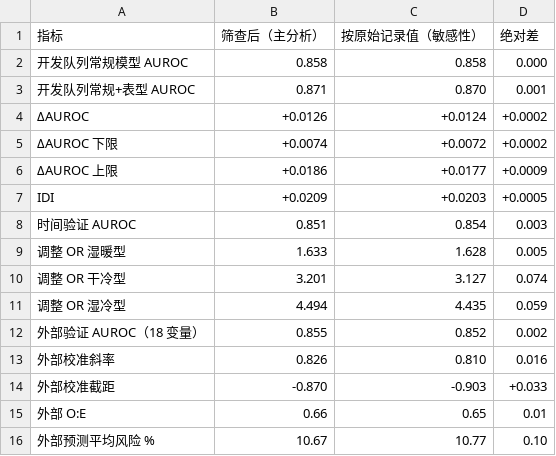
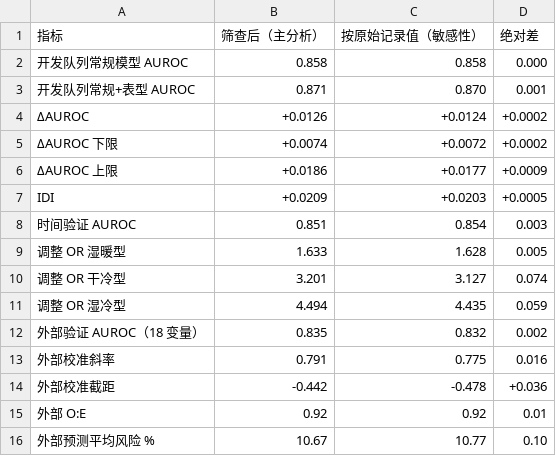
Before and after one commit to qingcaimiao/CICU-congestion-perfusion, a CSV file: results/sensitivity_raw_vs_screened.csv, drawn as a sheet.

```diff
--- a/results/sensitivity_raw_vs_screened.csv
+++ b/results/sensitivity_raw_vs_screened.csv
@@ -11,6 +11,6 @@ IDI,+0.0209,+0.0203,+0.0005
 调整 OR 湿冷型,4.494,4.435,0.059
-外部验证 AUROC（18 变量）,0.855,0.852,0.002
-外部校准斜率,0.826,0.810,0.016
-外部校准截距,-0.870,-0.903,+0.033
-外部 O:E,0.66,0.65,0.01
+外部验证 AUROC（18 变量）,0.835,0.832,0.002
+外部校准斜率,0.791,0.775,0.016
+外部校准截距,-0.442,-0.478,+0.036
+外部 O:E,0.92,0.92,0.01
 外部预测平均风险 %,10.67,10.77,0.10
```
Also changed, not shown: results/T_eicu_congestion_definitions.csv, results/T_eicu_congestion_definitions_full.csv, 23 other files.
